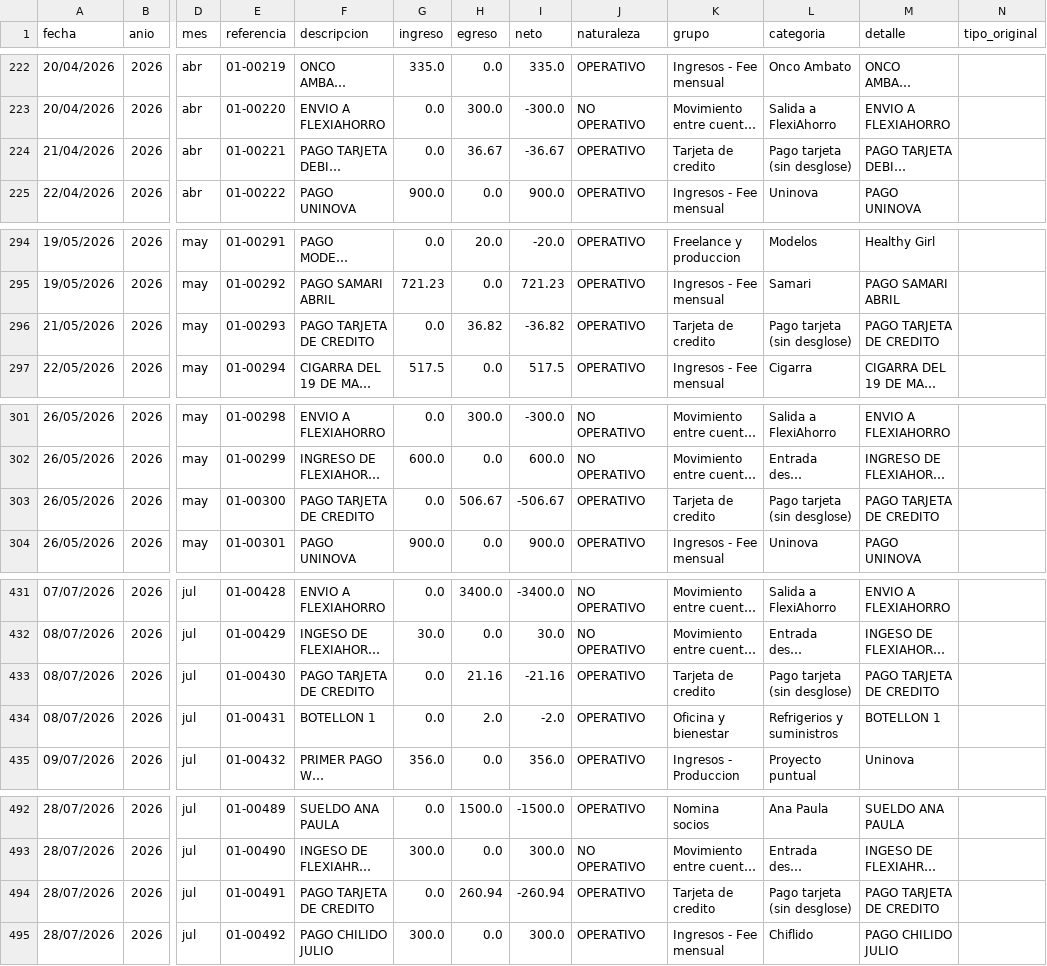
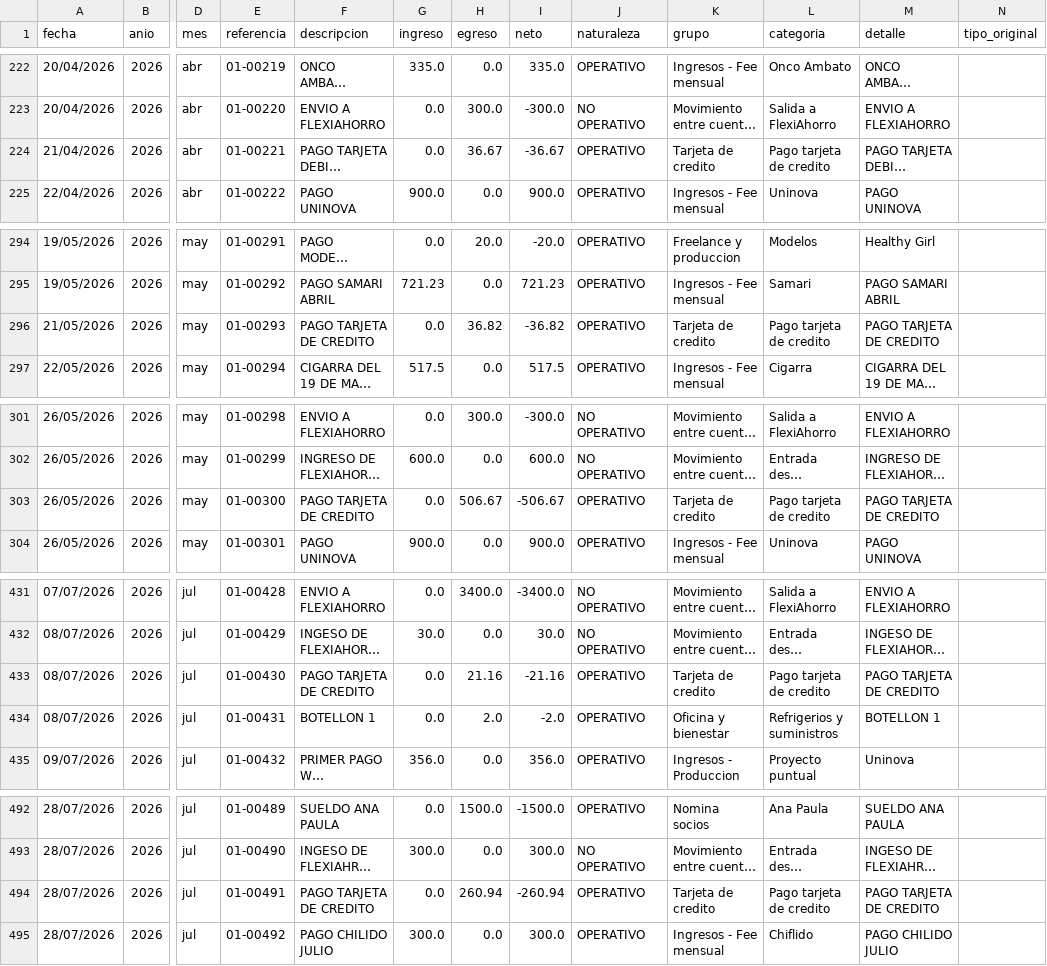
Before and after one commit to fvayas/finanzas-agencia, a CSV file: movimientos_2026.csv, drawn as a sheet; only a part is shown, gaps mark what is left out; long unchanged cells end in …; the diff covers the shown part only; the diff names each change by its address in the sheet, - before the commit and + after, or states it on an @@ line.

```diff
--- a/movimientos_2026.csv
+++ b/movimientos_2026.csv
-L224 (categoria): Pago tarjeta (sin desglose)
+L224 (categoria): Pago tarjeta de credito
-L296 (categoria): Pago tarjeta (sin desglose)
+L296 (categoria): Pago tarjeta de credito
-L303 (categoria): Pago tarjeta (sin desglose)
+L303 (categoria): Pago tarjeta de credito
-L433 (categoria): Pago tarjeta (sin desglose)
+L433 (categoria): Pago tarjeta de credito
-L494 (categoria): Pago tarjeta (sin desglose)
+L494 (categoria): Pago tarjeta de credito
```
Also changed, not shown: 8 edited cells elsewhere in this file, 5 other files.
